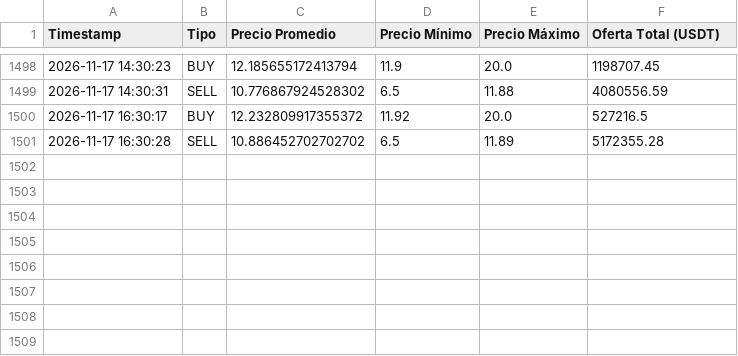
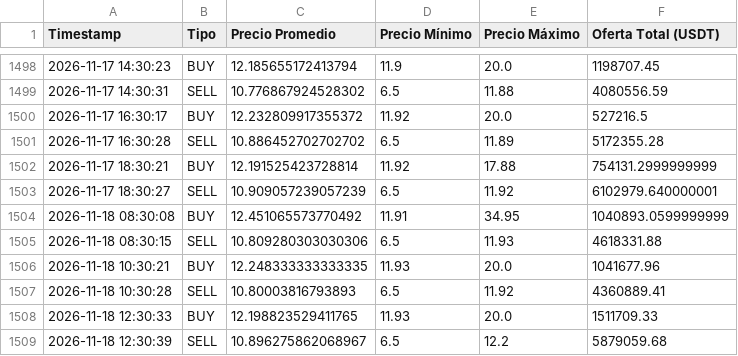
Before and after one commit to garni10/Binance-Hiper, a CSV file: data/resumen_binance3.csv, drawn as a sheet; only a part is shown, gaps mark what is left out.

```diff
--- a/data/resumen_binance3.csv
+++ b/data/resumen_binance3.csv
@@ -1501 +1501,9 @@ Timestamp,Tipo,Precio Promedio,Precio Mínimo,Precio Máximo,Oferta Total (USDT)
 2026-11-17 16:30:28,SELL,10.886452702702702,6.5,11.89,5172355.28
+2026-11-17 18:30:21,BUY,12.191525423728814,11.92,17.88,754131.2999999999
+2026-11-17 18:30:27,SELL,10.909057239057239,6.5,11.92,6102979.640000001
+2026-11-18 08:30:08,BUY,12.451065573770492,11.91,34.95,1040893.0599999999
+2026-11-18 08:30:15,SELL,10.809280303030306,6.5,11.93,4618331.88
+2026-11-18 10:30:21,BUY,12.248333333333335,11.93,20.0,1041677.96
+2026-11-18 10:30:28,SELL,10.80003816793893,6.5,11.92,4360889.41
+2026-11-18 12:30:33,BUY,12.198823529411765,11.93,20.0,1511709.33
+2026-11-18 12:30:39,SELL,10.896275862068967,6.5,12.2,5879059.68
```
Also changed, not shown: data/hipermaxi_resumen_laspeyres_suc.csv, 1 other file.
